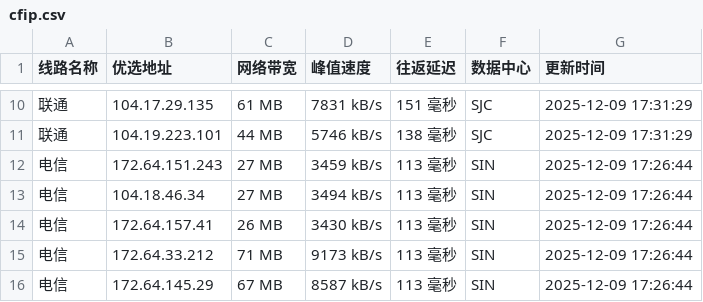
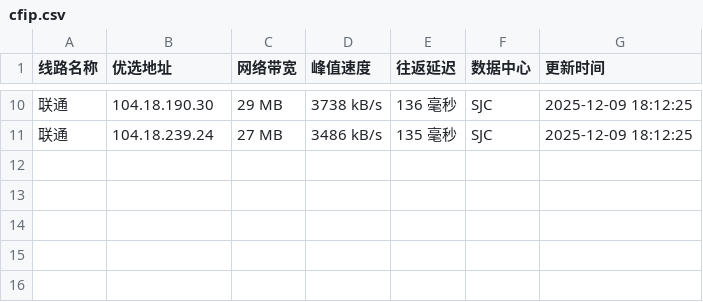
Before and after one commit to xing2kong/cfipv4db, a CSV file: cfip.csv, drawn as a sheet; only a part is shown, gaps mark what is left out; the diff covers the shown part only.

```diff
--- a/cfip.csv
+++ b/cfip.csv
@@ -10,7 +10,2 @@
-联通,104.17.29.135,61 MB,7831 kB/s,151 毫秒,SJC,2025-12-09 17:31:29
-联通,104.19.223.101,44 MB,5746 kB/s,138 毫秒,SJC,2025-12-09 17:31:29
-电信,172.64.151.243,27 MB,3459 kB/s,113 毫秒,SIN,2025-12-09 17:26:44
-电信,104.18.46.34,27 MB,3494 kB/s,113 毫秒,SIN,2025-12-09 17:26:44
-电信,172.64.157.41,26 MB,3430 kB/s,113 毫秒,SIN,2025-12-09 17:26:44
-电信,172.64.33.212,71 MB,9173 kB/s,113 毫秒,SIN,2025-12-09 17:26:44
-电信,172.64.145.29,67 MB,8587 kB/s,113 毫秒,SIN,2025-12-09 17:26:44
+联通,104.18.190.30,29 MB,3738 kB/s,136 毫秒,SJC,2025-12-09 18:12:25
+联通,104.18.239.24,27 MB,3486 kB/s,135 毫秒,SJC,2025-12-09 18:12:25
```
Also changed, not shown: 2 added rows, 2 removed rows and 28 edited cells elsewhere in this file, 1 other file.
